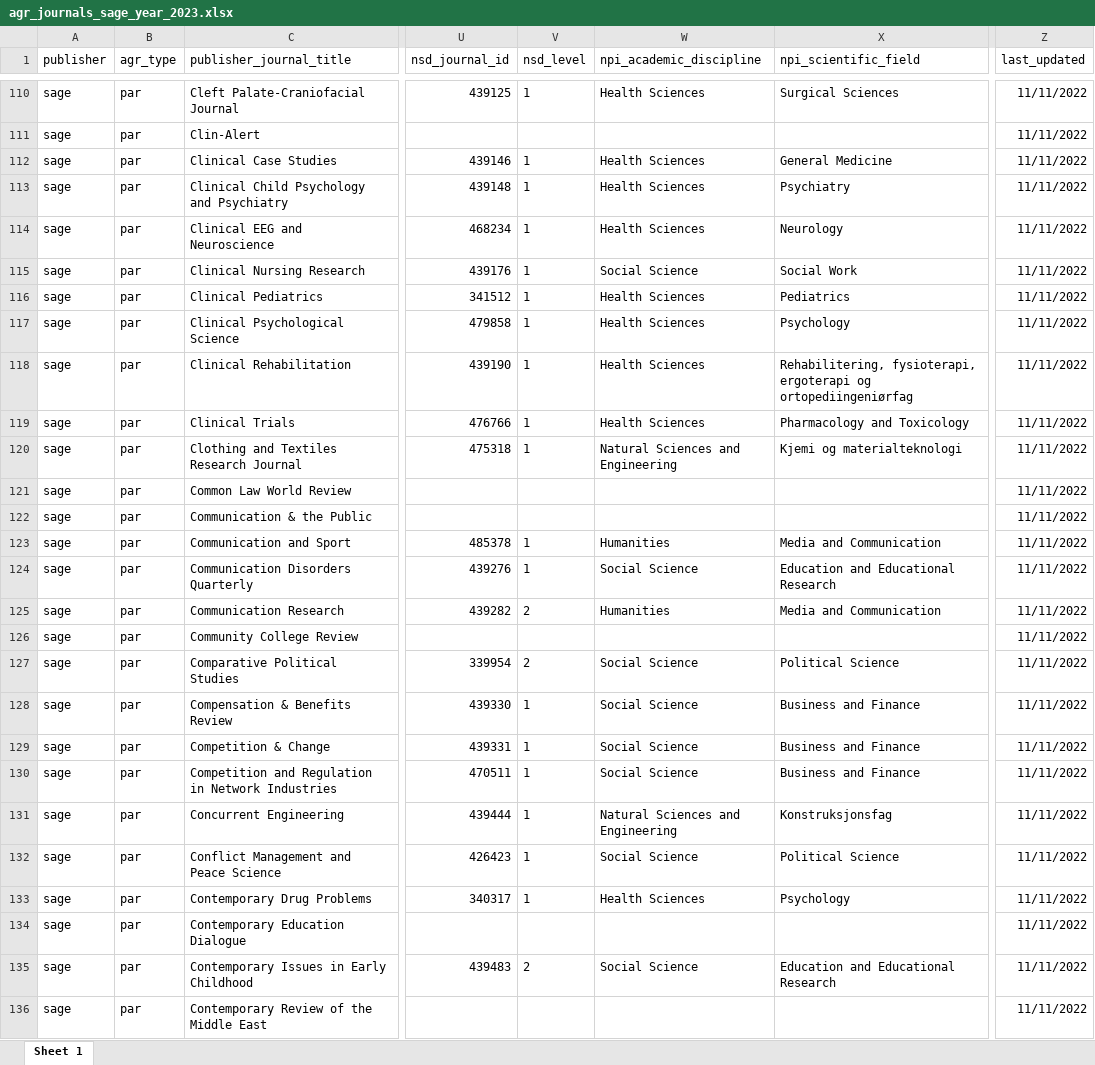
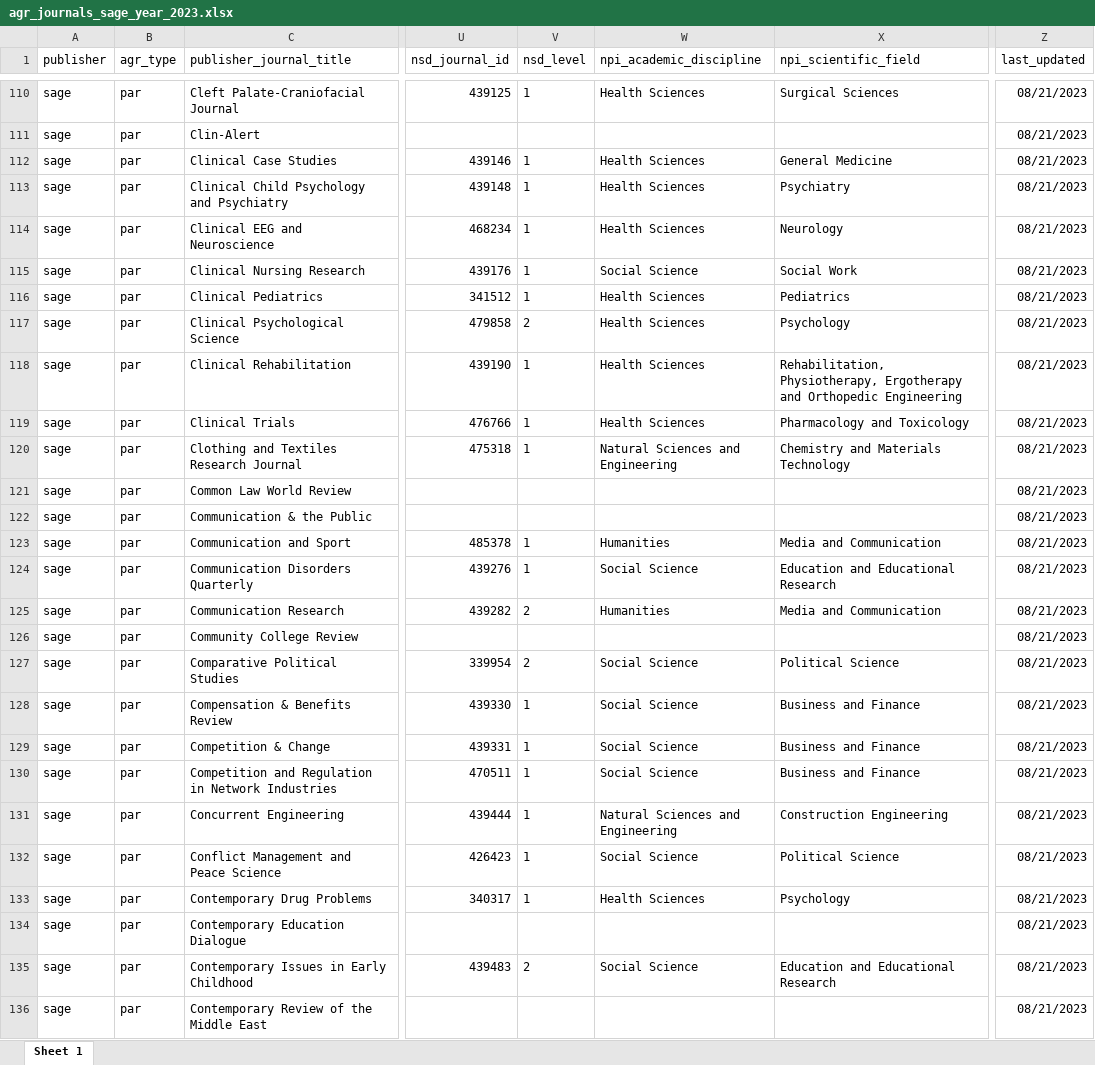
Before and after one commit to openscience-no/raymond_data_par_agreements, an Excel workbook: agreement_journals/sage/agr_journals_sage_year_2023.xlsx, sheet Sheet 1, drawn as a sheet; only a part is shown, gaps mark what is left out; values as stored, in another font and other column widths than the file's, no borders; the diff covers the shown part only; the diff names each change by its address in the sheet, - before the commit and + after, or states it on an @@ line.

```diff
--- a/agreement_journals/sage/agr_journals_sage_year_2023.xlsx (sheet Sheet 1)
+++ b/agreement_journals/sage/agr_journals_sage_year_2023.xlsx (sheet Sheet 1)
-Z110:Z136 (last_updated): 11/11/2022
+Z110:Z136 (last_updated): 08/21/2023
-V117 (nsd_level): 1
+V117 (nsd_level): 2
-X118 (npi_scientific_field): Rehabilitering, fysioterapi, ergoterapi og ortopediingeniørfag
+X118 (npi_scientific_field): Rehabilitation, Physiotherapy, Ergotherapy and Orthopedic Engineering
-X120 (npi_scientific_field): Kjemi og materialteknologi
+X120 (npi_scientific_field): Chemistry and Materials Technology
-X131 (npi_scientific_field): Konstruksjonsfag
+X131 (npi_scientific_field): Construction Engineering
```
Also changed, not shown: 1 removed row and 1134 edited cells elsewhere in this sheet, agreement_journals/sage/agr_journals_sage_current.xlsx, 5 other files.
